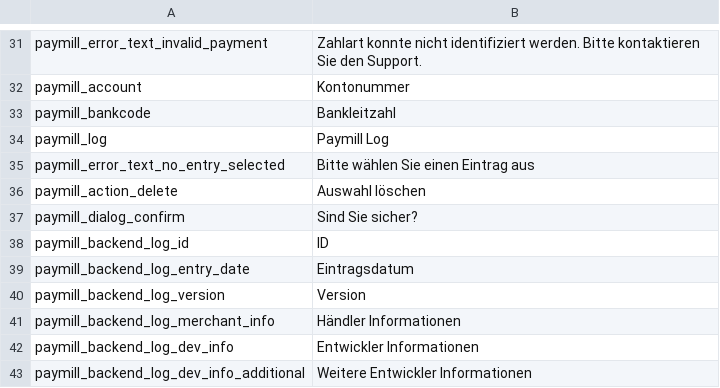
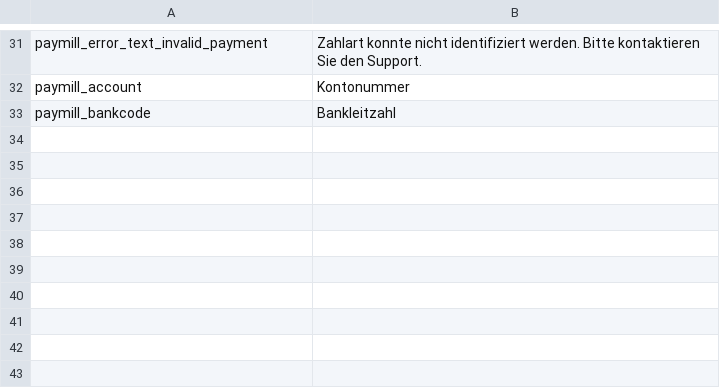
Before and after one commit to paymill/paymill-magento, a CSV file: app/locale/de_DE/Paymill_Paymill.csv, drawn as a sheet; only a part is shown, gaps mark what is left out.

Commit message:
Revert "PM-325 Implemented Admin View for the paymill_log table (wip)"
This reverts commit 5fcfdb8748cc7967cea59b659d4d1af76d16b40f.

```diff
--- a/app/locale/de_DE/Paymill_Paymill.csv
+++ b/app/locale/de_DE/Paymill_Paymill.csv
@@ -33,11 +33 @@
 "paymill_bankcode","Bankleitzahl"
-"paymill_log","Paymill Log"
-"paymill_error_text_no_entry_selected","Bitte wählen Sie einen Eintrag aus"
-"paymill_action_delete", "Auswahl löschen"
-"paymill_dialog_confirm", "Sind Sie sicher?"
-"paymill_backend_log_id","ID"
-"paymill_backend_log_entry_date","Eintragsdatum"
-"paymill_backend_log_version","Version"
-"paymill_backend_log_merchant_info","Händler Informationen"
-"paymill_backend_log_dev_info","Entwickler Informationen"
-"paymill_backend_log_dev_info_additional","Weitere Entwickler Informationen"
```
Also changed, not shown: 6 other files.
